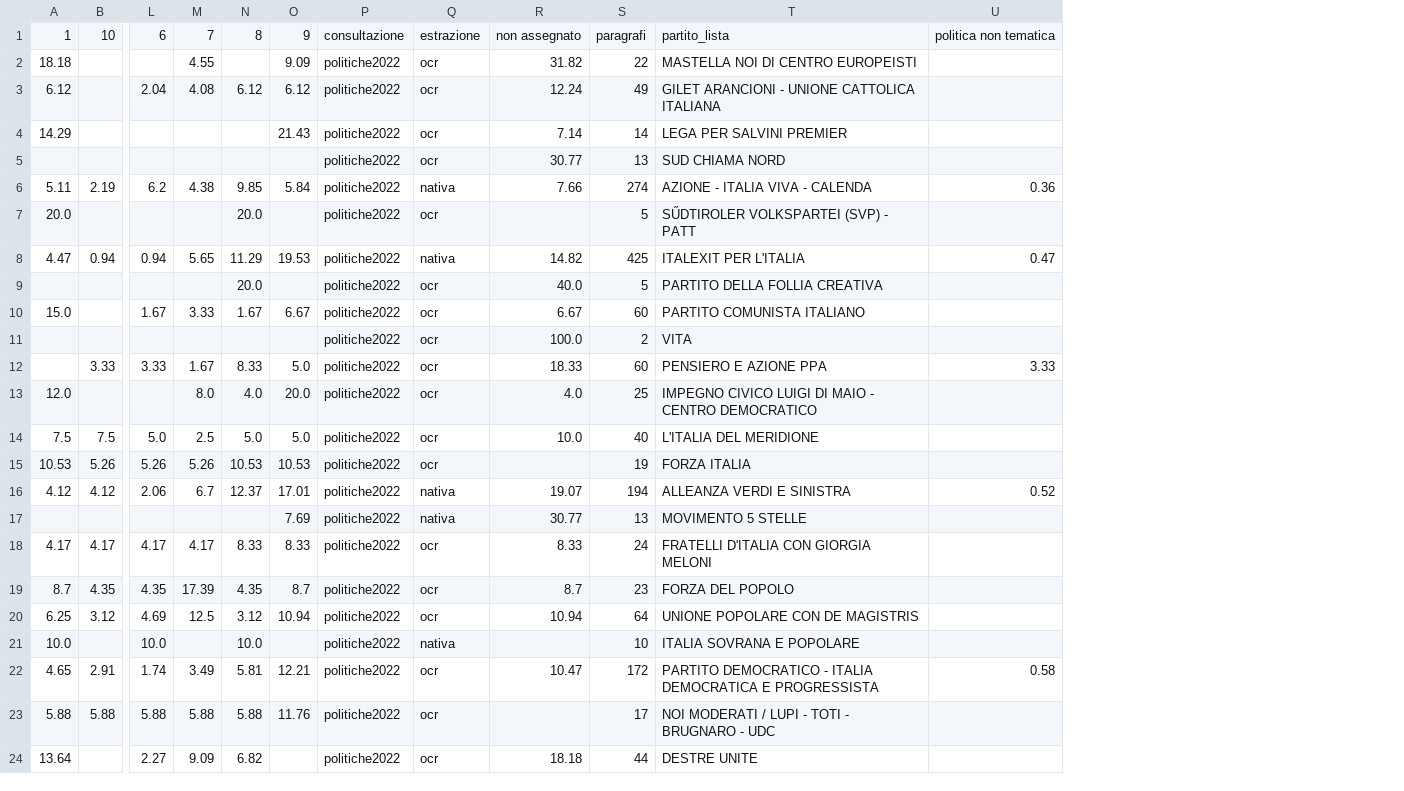
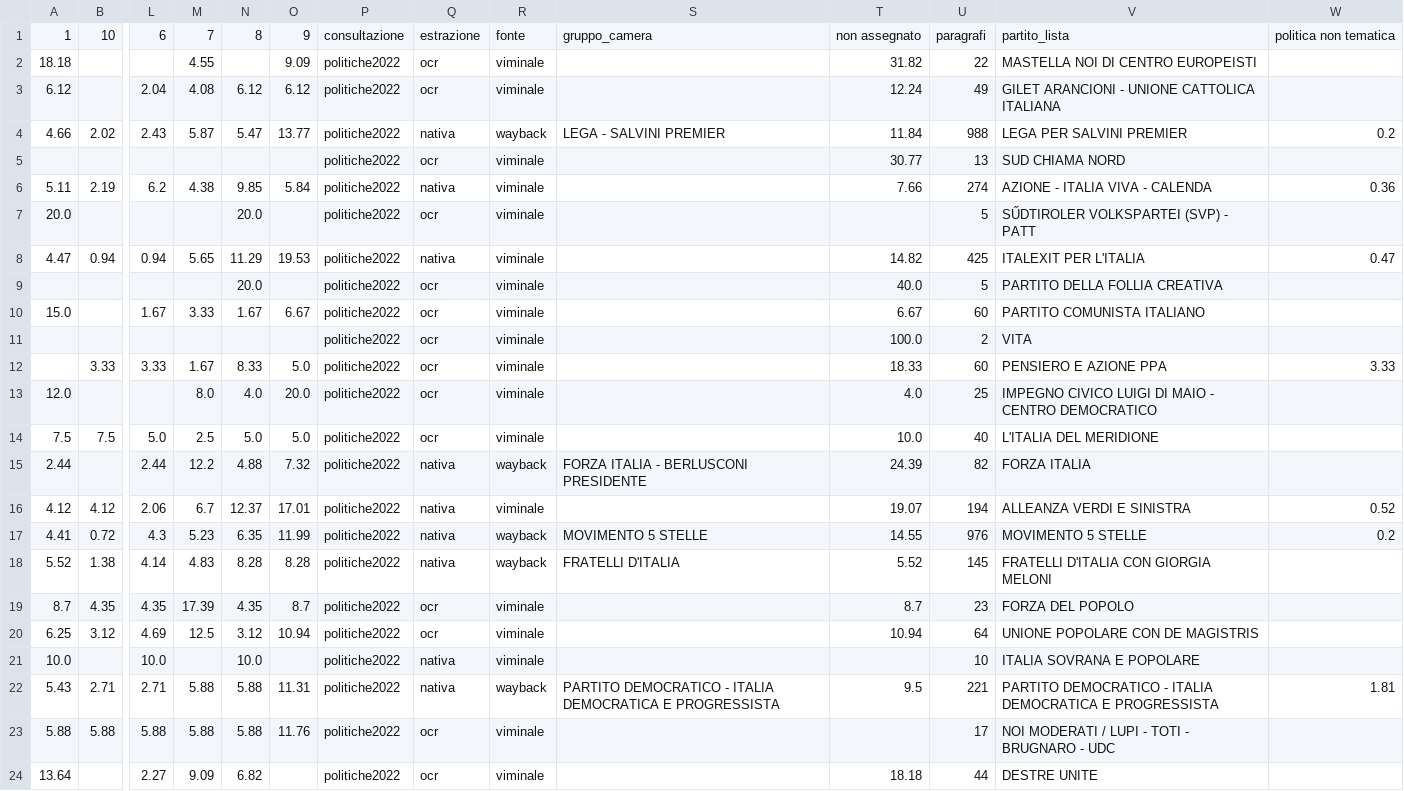
Before and after one commit to aida2526-team7/temi-politici, a CSV file: reports/ontologia_mapping/layer1_per_programma.csv, drawn as a sheet; only a part is shown, gaps mark what is left out; removed rows and columns are numbered as before the commit, all else as after; rows hold the shown columns only; the diff names each change by its address in the sheet, - before the commit and + after, or states it on an @@ line.

Commit message:
add(layer1): recupera i programmi 2022 via Wayback, e calcola H1
Il deposito al portale del Viminale e' pesato al contrario rispetto a cio' che
serve: i partiti con piu' attivita' legislativa hanno depositato i programmi piu'
corti. Lega 938 progetti di legge contro 14 paragrafi, M5S 936 contro 13, FdI 832
contro 24. Il testo depositato e' integro - e' corto perche' e' quello che hanno
scelto di depositare.

Recuperati cinque programmi 2022 dai siti di partito, quattro via Wayback.
Lega 14 -> 988 paragrafi, M5S 13 -> 976, FdI 24 -> 145, FI 19 -> 82.

La selezione e' curata a mano in config/programmi_integrazione.json: la discovery
restituisce anche programmi europei 2024, regionali, comunali e congressuali, che
non sono la stessa unita' di misura del programma nazionale 2022. Per Forza Italia
e' escluso di proposito l'accordo quadro del centrodestra, che e' di coalizione.

Le due fonti non si sommano: per ogni lista se ne tiene una, e il PD entra come
CONTROLLO perche' ha entrambe con numeri sufficienti. Divergenza fra le sue due
distribuzioni: 6,4 pp, contro valori di H1 fra 23 e 31. Dove entrambe le fonti
hanno testo a sufficienza raccontano quasi la stessa distribuzione.

H1, distanza fra la distribuzione del programma e quella dei progetti di legge:
PD 23,4 - Lega 24,3 - M5S 24,8 - FdI 30,6. Forza Italia esce a 25,1 ma marcato
inaffidabile, 82 paragrafi sotto la soglia di 100.

Ripartenza dalla cache e ritentativi con backoff: Wayback limita le richieste e i
PDF pesano fino a 15,7 MB, quindi un rifiuto sull'ultimo file buttava via tutti
quelli prima.

```diff
--- a/reports/ontologia_mapping/layer1_per_programma.csv
+++ b/reports/ontologia_mapping/layer1_per_programma.csv
+column R, rows 1-3: fonte | viminale | viminale; rows 5-14: all viminale; row 16: viminale; rows 19-21: all viminale; rows 23-24: viminale | viminale
+column S, row 1: gruppo_camera
-row 4: 14.29 |  |  |  |  | 21.43 | politiche2022 | ocr | 7.14 | 14 | LEGA PER SALVINI PREMIER
+row 4: 4.66 | 2.02 | 2.43 | 5.87 | 5.47 | 13.77 | politiche2022 | nativa | wayback | LEGA - SALVINI PREMIER | 11.84 | 988 | LEGA PER SALVINI PREMIER | 0.2
-row 15: 10.53 | 5.26 | 5.26 | 5.26 | 10.53 | 10.53 | politiche2022 | ocr |  | 19 | FORZA ITALIA
+row 15: 2.44 |  | 2.44 | 12.2 | 4.88 | 7.32 | politiche2022 | nativa | wayback | FORZA ITALIA - BERLUSCONI PRESIDENTE | 24.39 | 82 | FORZA ITALIA
-row 17:  |  |  |  |  | 7.69 | politiche2022 | nativa | 30.77 | 13 | MOVIMENTO 5 STELLE
-row 18: 4.17 | 4.17 | 4.17 | 4.17 | 8.33 | 8.33 | politiche2022 | ocr | 8.33 | 24 | FRATELLI D'ITALIA CON GIORGIA MELONI
+row 17: 4.41 | 0.72 | 4.3 | 5.23 | 6.35 | 11.99 | politiche2022 | nativa | wayback | MOVIMENTO 5 STELLE | 14.55 | 976 | MOVIMENTO 5 STELLE | 0.2
+row 18: 5.52 | 1.38 | 4.14 | 4.83 | 8.28 | 8.28 | politiche2022 | nativa | wayback | FRATELLI D'ITALIA | 5.52 | 145 | FRATELLI D'ITALIA CON GIORGIA MELONI
-row 22: 4.65 | 2.91 | 1.74 | 3.49 | 5.81 | 12.21 | politiche2022 | ocr | 10.47 | 172 | PARTITO DEMOCRATICO - ITALIA DEMOCRATICA E PROGRESSISTA | 0.58
+row 22: 5.43 | 2.71 | 2.71 | 5.88 | 5.88 | 11.31 | politiche2022 | nativa | wayback | PARTITO DEMOCRATICO - ITALIA DEMOCRATICA E PROGRESSISTA | 9.5 | 221 | PARTITO DEMOCRATICO - ITALIA DEMOCRATICA E PROGRESSISTA | 1.81
```
Also changed, not shown: reports/ontologia_mapping/distribuzione_layer.csv, 11 other files.
